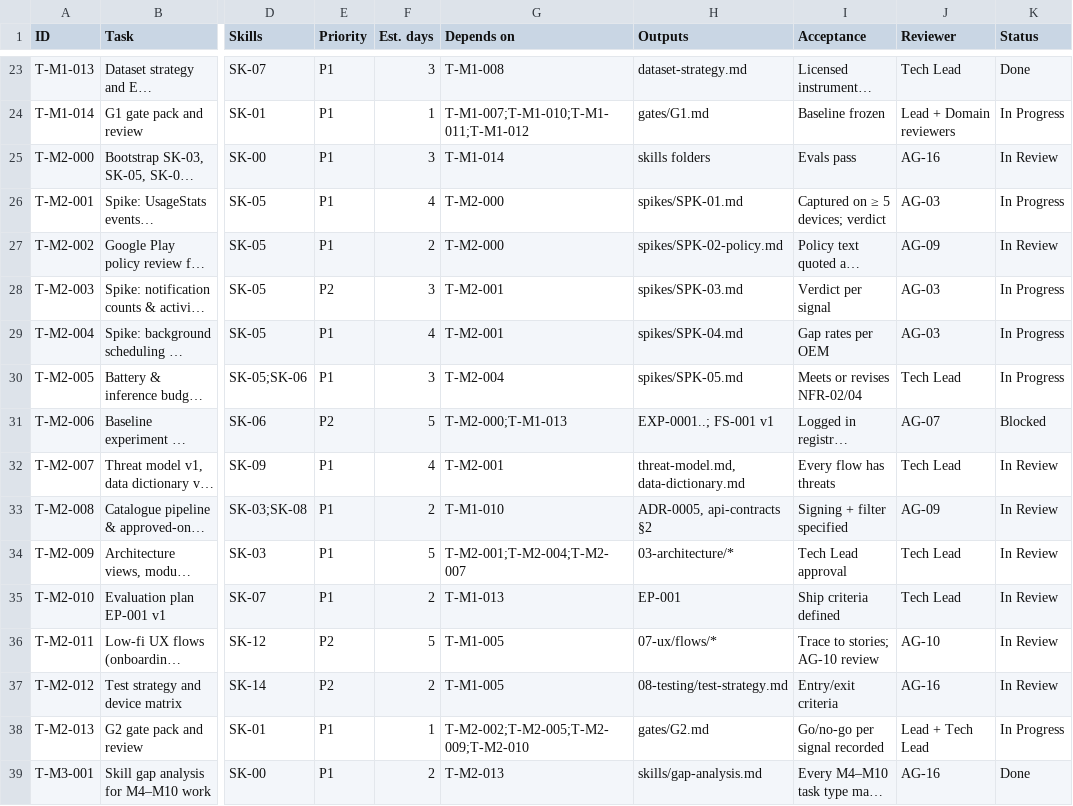
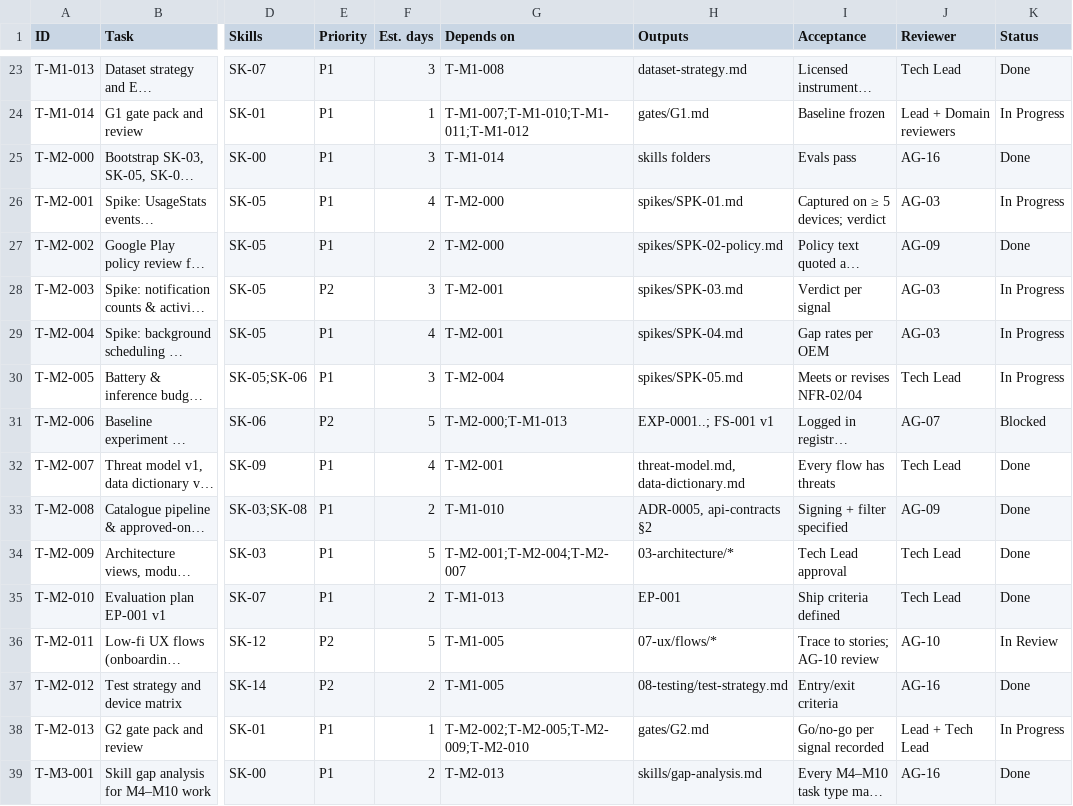
Before and after one commit to musam8831/BCSR, a CSV file: docs/10-project-management/task-register.csv, drawn as a sheet; only a part is shown, gaps mark what is left out; long unchanged cells end in …; the diff names each change by its address in the sheet, - before the commit and + after, or states it on an @@ line.

```diff
--- a/docs/10-project-management/task-register.csv
+++ b/docs/10-project-management/task-register.csv
-K25 (Status): In Review
+K25 (Status): Done
-K27 (Status): In Review
+K27 (Status): Done
-K32:K35 (Status): In Review
+K32:K35 (Status): Done
-K37 (Status): In Review
+K37 (Status): Done
```
Also changed, not shown: 3 other files.
